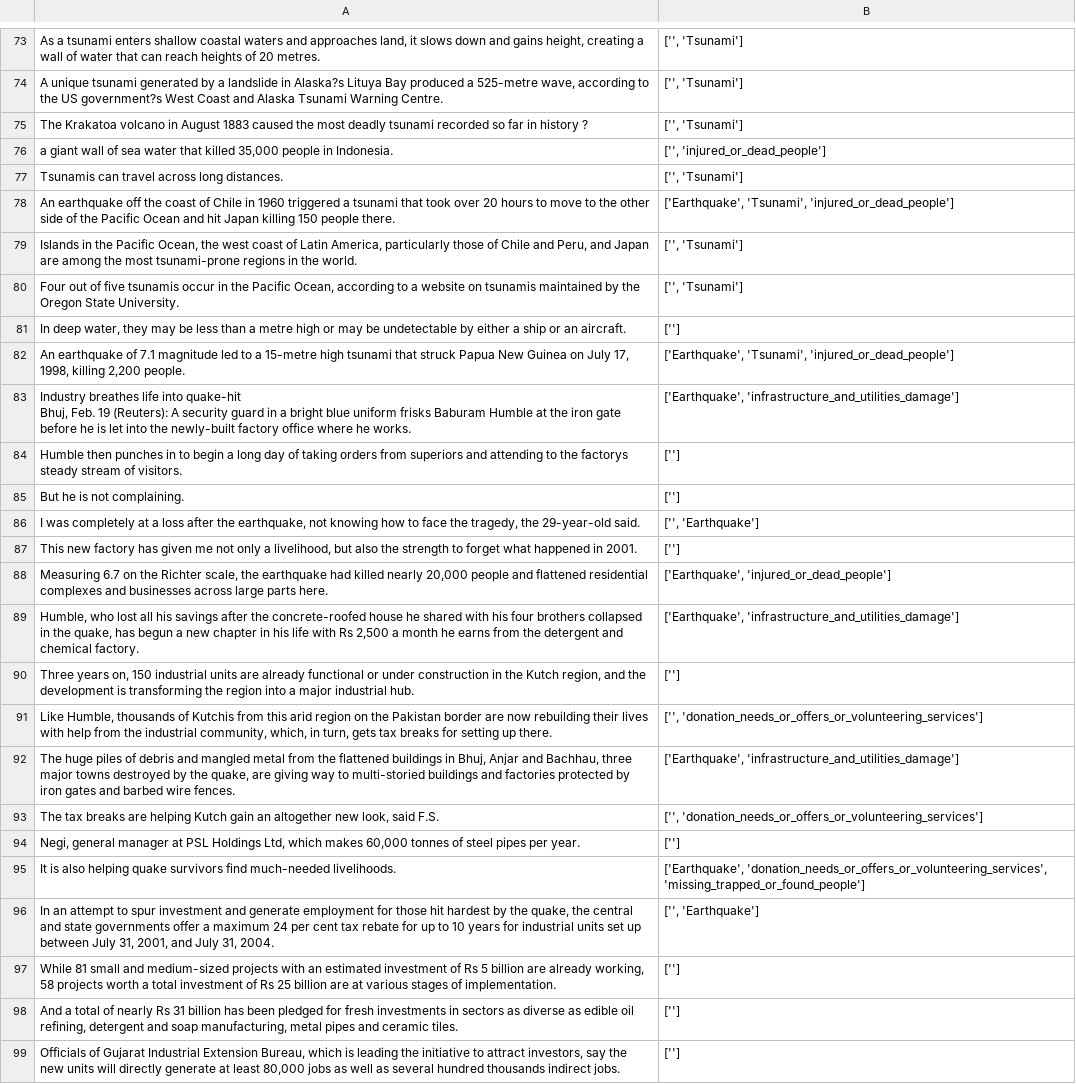
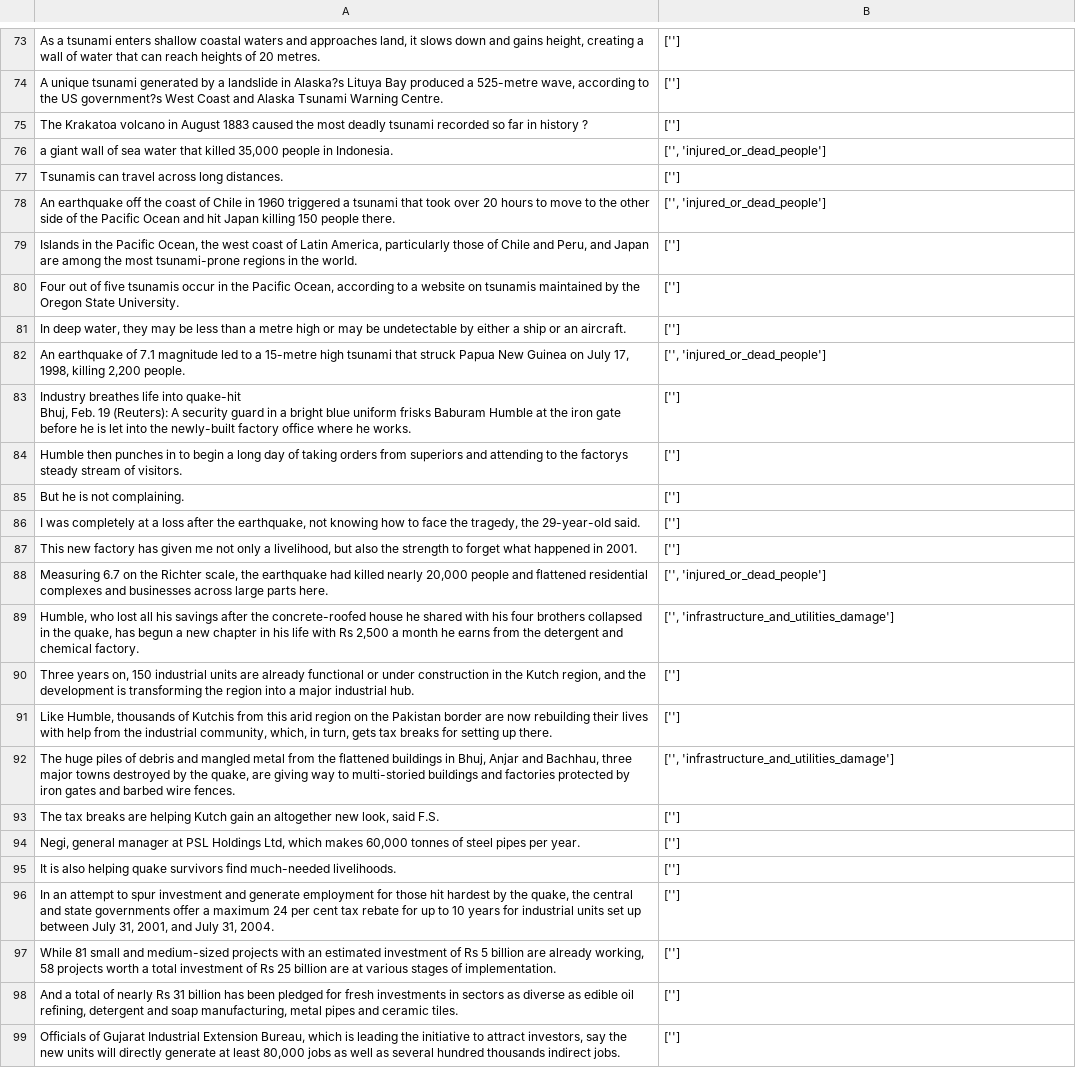
Before and after one commit to sounakban/evet-ext, a CSV file: 4. Bootstrap Classifier/classified.csv, drawn as a sheet; only a part is shown, gaps mark what is left out; the diff covers the shown part only; the diff names each change by its address in the sheet, - before the commit and + after, or states it on an @@ line.

```diff
--- a/4. Bootstrap Classifier/classified.csv
+++ b/4. Bootstrap Classifier/classified.csv
-B73:B75: ['', 'Tsunami']
+B73:B75: ['']
-B77: ['', 'Tsunami']
+B77: ['']
-B78: ['Earthquake', 'Tsunami', 'injured_or_dead_people']
+B78: ['', 'injured_or_dead_people']
-B79:B80: ['', 'Tsunami']
+B79:B80: ['']
-B82: ['Earthquake', 'Tsunami', 'injured_or_dead_people']
+B82: ['', 'injured_or_dead_people']
-B83: ['Earthquake', 'infrastructure_and_utilities_damage']
+B83: ['']
-B86: ['', 'Earthquake']
+B86: ['']
-B88: ['Earthquake', 'injured_or_dead_people']
+B88: ['', 'injured_or_dead_people']
-B89: ['Earthquake', 'infrastructure_and_utilities_damage']
+B89: ['', 'infrastructure_and_utilities_damage']
-B91: ['', 'donation_needs_or_offers_or_volunteering_services']
+B91: ['']
-B92: ['Earthquake', 'infrastructure_and_utilities_damage']
+B92: ['', 'infrastructure_and_utilities_damage']
-B93: ['', 'donation_needs_or_offers_or_volunteering_services']
+B93: ['']
-B95: ['Earthquake', 'donation_needs_or_offers_or_volunteering_services', 'missing_trapped_or_found_people']
+B95: ['']
-B96: ['', 'Earthquake']
+B96: ['']
```
Also changed, not shown: 38 edited cells elsewhere in this file, 1 other file.
